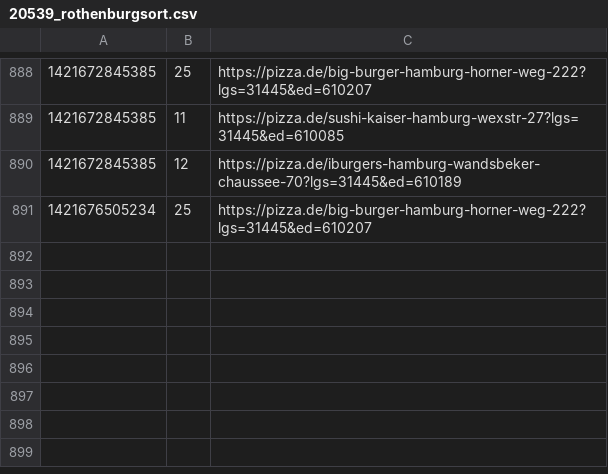
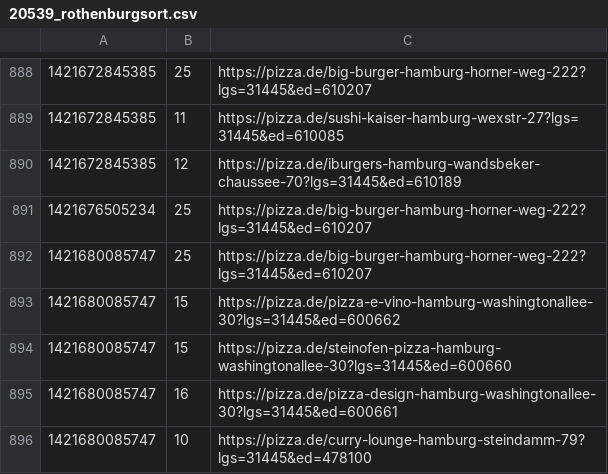
Before and after one commit to pizzadealer/pizzadealer.github.io, a CSV file: data/20539_rothenburgsort.csv, drawn as a sheet; only a part is shown, gaps mark what is left out.

Commit message:
New Data

```diff
--- a/data/20539_rothenburgsort.csv
+++ b/data/20539_rothenburgsort.csv
@@ -891 +891,6 @@
 1421676505234,25,https://pizza.de/big-burger-hamburg-horner-weg-222?lgs=31445&ed=610207
+1421680085747,25,https://pizza.de/big-burger-hamburg-horner-weg-222?lgs=31445&ed=610207
+1421680085747,15,https://pizza.de/pizza-e-vino-hamburg-washingtonallee-30?lgs=31445&ed=600662
+1421680085747,15,https://pizza.de/steinofen-pizza-hamburg-washingtonallee-30?lgs=31445&ed=600660
+1421680085747,16,https://pizza.de/pizza-design-hamburg-washingtonallee-30?lgs=31445&ed=600661
+1421680085747,10,https://pizza.de/curry-lounge-hamburg-steindamm-79?lgs=31445&ed=478100
```
Also changed, not shown: data/20355_st_pauli.csv, 1 other file.
